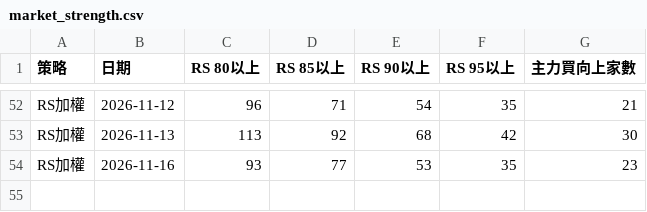
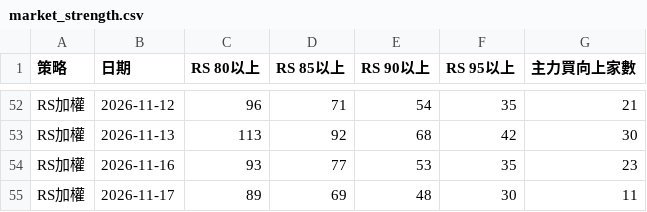
Before and after one commit to run2940/310-selector, a CSV file: data/market_strength.csv, drawn as a sheet; only a part is shown, gaps mark what is left out; the diff names each change by its address in the sheet, - before the commit and + after, or states it on an @@ line.

```diff
--- a/data/market_strength.csv
+++ b/data/market_strength.csv
+row 55: RS加權 | 2026-11-17 | 89 | 69 | 48 | 30 | 11
```
Also changed, not shown: 9 other files.
